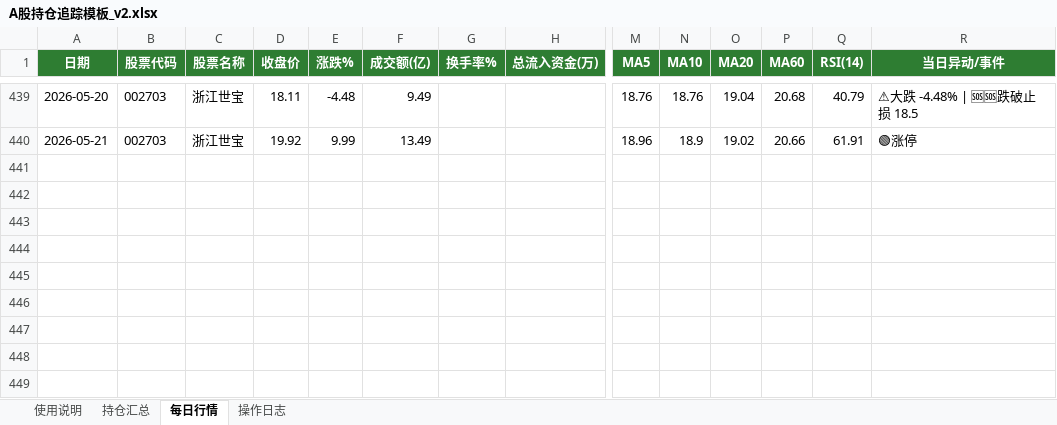
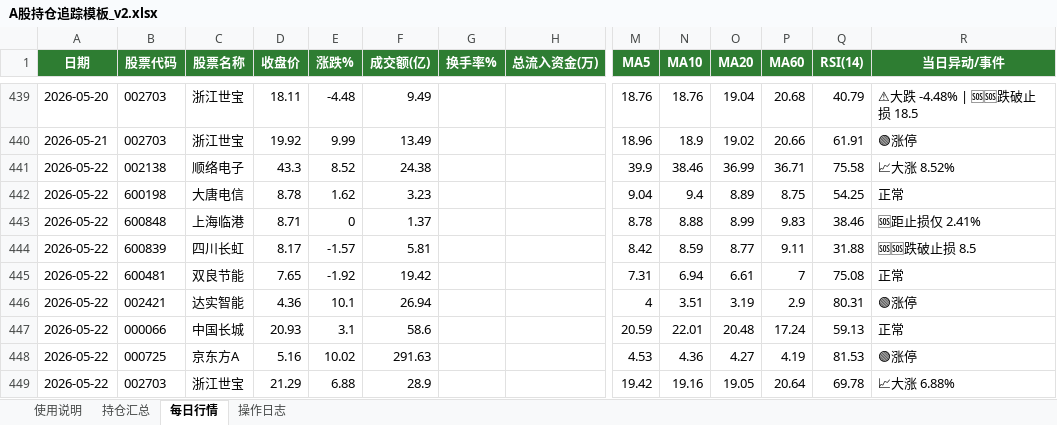
Before and after one commit to comrelyy/stocknew, an Excel workbook: instock/job/A股持仓追踪模板_v2.xlsx, sheet 每日行情, drawn as a sheet; only a part is shown, gaps mark what is left out; values as stored, in another font and other column widths than the file's, no borders; rows hold the shown columns only; the diff names each change by its address in the sheet, - before the commit and + after, or states it on an @@ line.

Commit message:
Update stock data file with new entries in A股票储存追踪模板_v2.xlsx

```diff
--- a/instock/job/A股持仓追踪模板_v2.xlsx (sheet 每日行情)
+++ b/instock/job/A股持仓追踪模板_v2.xlsx (sheet 每日行情)
+row 441: 2026-05-22 | 002138 | 顺络电子 | 43.3 | 8.52 | 24.38 |  |  | 39.9 | 38.46 | 36.99 | 36.71 | 75.58 | 📈大涨 8.52%
+row 442: 2026-05-22 | 600198 | 大唐电信 | 8.78 | 1.62 | 3.23 |  |  | 9.04 | 9.4 | 8.89 | 8.75 | 54.25 | 正常
+row 443: 2026-05-22 | 600848 | 上海临港 | 8.71 | 0 | 1.37 |  |  | 8.78 | 8.88 | 8.99 | 9.83 | 38.46 | 🆘距止损仅 2.41%
+row 444: 2026-05-22 | 600839 | 四川长虹 | 8.17 | -1.57 | 5.81 |  |  | 8.42 | 8.59 | 8.77 | 9.11 | 31.88 | 🆘🆘跌破止损 8.5
+row 445: 2026-05-22 | 600481 | 双良节能 | 7.65 | -1.92 | 19.42 |  |  | 7.31 | 6.94 | 6.61 | 7 | 75.08 | 正常
+row 446: 2026-05-22 | 002421 | 达实智能 | 4.36 | 10.1 | 26.94 |  |  | 4 | 3.51 | 3.19 | 2.9 | 80.31 | 🟢涨停
+row 447: 2026-05-22 | 000066 | 中国长城 | 20.93 | 3.1 | 58.6 |  |  | 20.59 | 22.01 | 20.48 | 17.24 | 59.13 | 正常
+row 448: 2026-05-22 | 000725 | 京东方A | 5.16 | 10.02 | 291.63 |  |  | 4.53 | 4.36 | 4.27 | 4.19 | 81.53 | 🟢涨停
+row 449: 2026-05-22 | 002703 | 浙江世宝 | 21.29 | 6.88 | 28.9 |  |  | 19.42 | 19.16 | 19.05 | 20.64 | 69.78 | 📈大涨 6.88%
```
Also changed, not shown: sheet 持仓汇总, sheet 操作日志.
